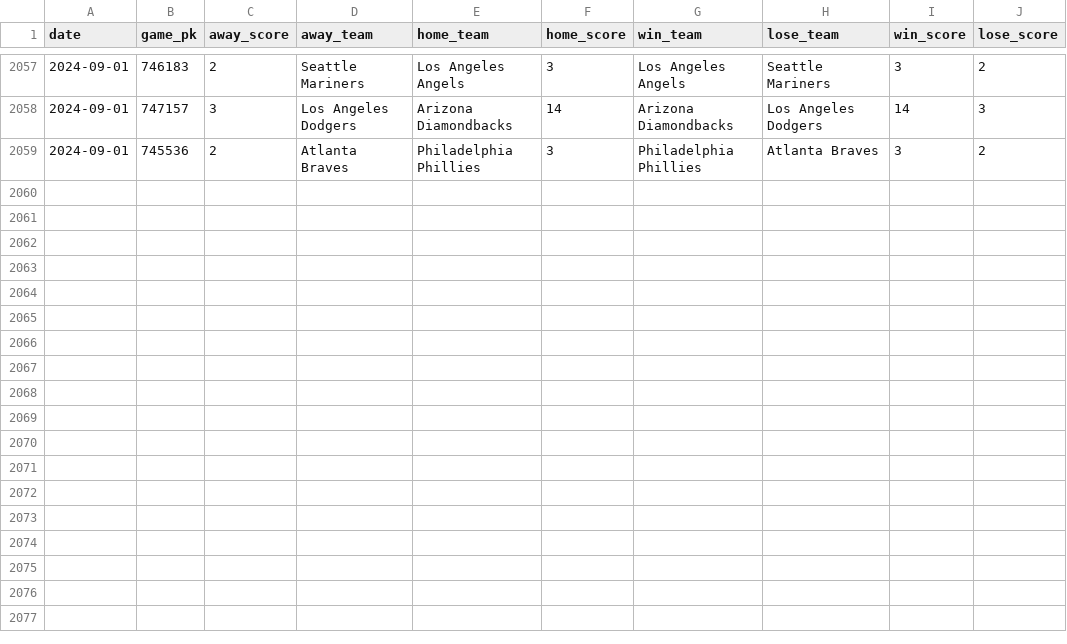
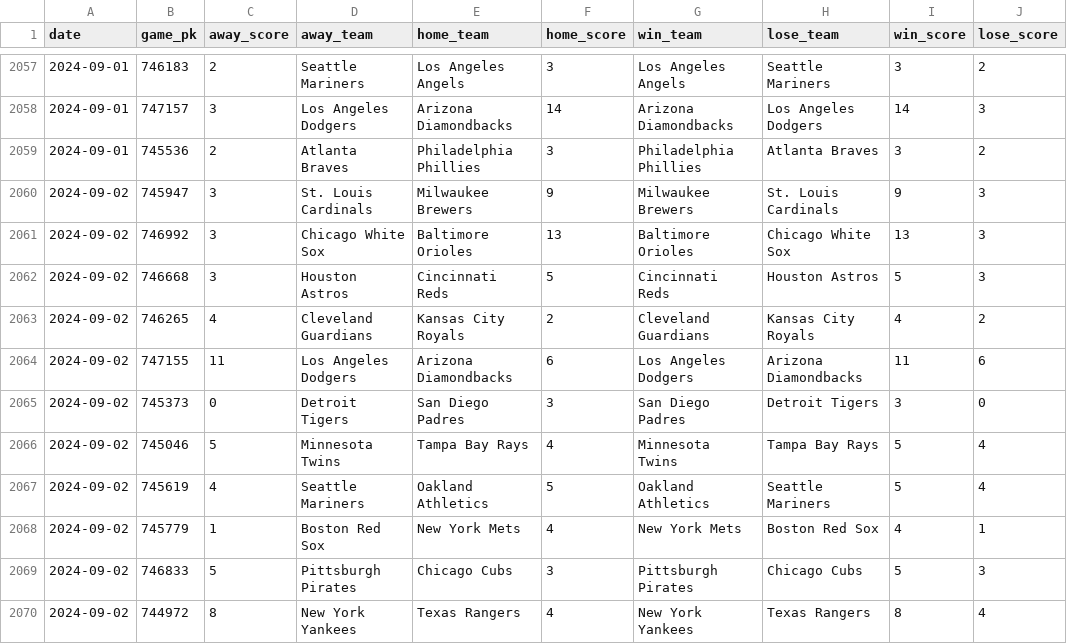
Before and after one commit to chadallison/mlb24, a CSV file: data/end_games.csv, drawn as a sheet; only a part is shown, gaps mark what is left out.

```diff
--- a/data/end_games.csv
+++ b/data/end_games.csv
@@ -2059 +2059,12 @@ date,game_pk,away_score,away_team,home_team,home_score,win_team,lose_team,win_sc
 2024-09-01,745536,2,Atlanta Braves,Philadelphia Phillies,3,Philadelphia Phillies,Atlanta Braves,3,2
+2024-09-02,745947,3,St. Louis Cardinals,Milwaukee Brewers,9,Milwaukee Brewers,St. Louis Cardinals,9,3
+2024-09-02,746992,3,Chicago White Sox,Baltimore Orioles,13,Baltimore Orioles,Chicago White Sox,13,3
+2024-09-02,746668,3,Houston Astros,Cincinnati Reds,5,Cincinnati Reds,Houston Astros,5,3
+2024-09-02,746265,4,Cleveland Guardians,Kansas City Royals,2,Cleveland Guardians,Kansas City Royals,4,2
+2024-09-02,747155,11,Los Angeles Dodgers,Arizona Diamondbacks,6,Los Angeles Dodgers,Arizona Diamondbacks,11,6
+2024-09-02,745373,0,Detroit Tigers,San Diego Padres,3,San Diego Padres,Detroit Tigers,3,0
+2024-09-02,745046,5,Minnesota Twins,Tampa Bay Rays,4,Minnesota Twins,Tampa Bay Rays,5,4
+2024-09-02,745619,4,Seattle Mariners,Oakland Athletics,5,Oakland Athletics,Seattle Mariners,5,4
+2024-09-02,745779,1,Boston Red Sox,New York Mets,4,New York Mets,Boston Red Sox,4,1
+2024-09-02,746833,5,Pittsburgh Pirates,Chicago Cubs,3,Pittsburgh Pirates,Chicago Cubs,5,3
+2024-09-02,744972,8,New York Yankees,Texas Rangers,4,New York Yankees,Texas Rangers,8,4
```
Also changed, not shown: data/first_inning_scores.csv, data/first_scorers.csv, 28 other files.
